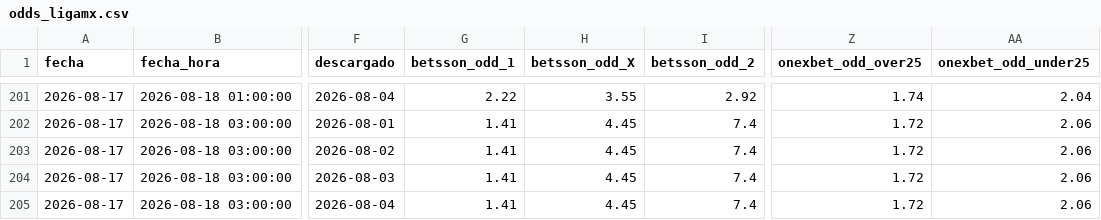
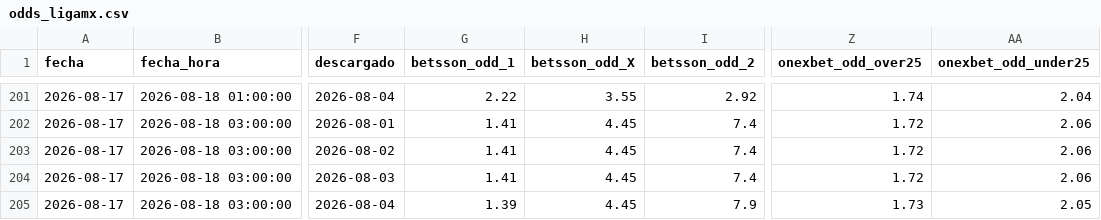
Before and after one commit to MauCarVaz1995/LigaMX, a CSV file: data/processed/odds_ligamx.csv, drawn as a sheet; only a part is shown, gaps mark what is left out; the diff names each change by its address in the sheet, - before the commit and + after, or states it on an @@ line.

```diff
--- a/data/processed/odds_ligamx.csv
+++ b/data/processed/odds_ligamx.csv
-G205 (betsson_odd_1): 1.41
+G205 (betsson_odd_1): 1.39
-I205 (betsson_odd_2): 7.4
+I205 (betsson_odd_2): 7.9
-Z205 (onexbet_odd_over25): 1.72
+Z205 (onexbet_odd_over25): 1.73
-AA205 (onexbet_odd_under25): 2.06
+AA205 (onexbet_odd_under25): 2.05
```
Also changed, not shown: 1 other file.
